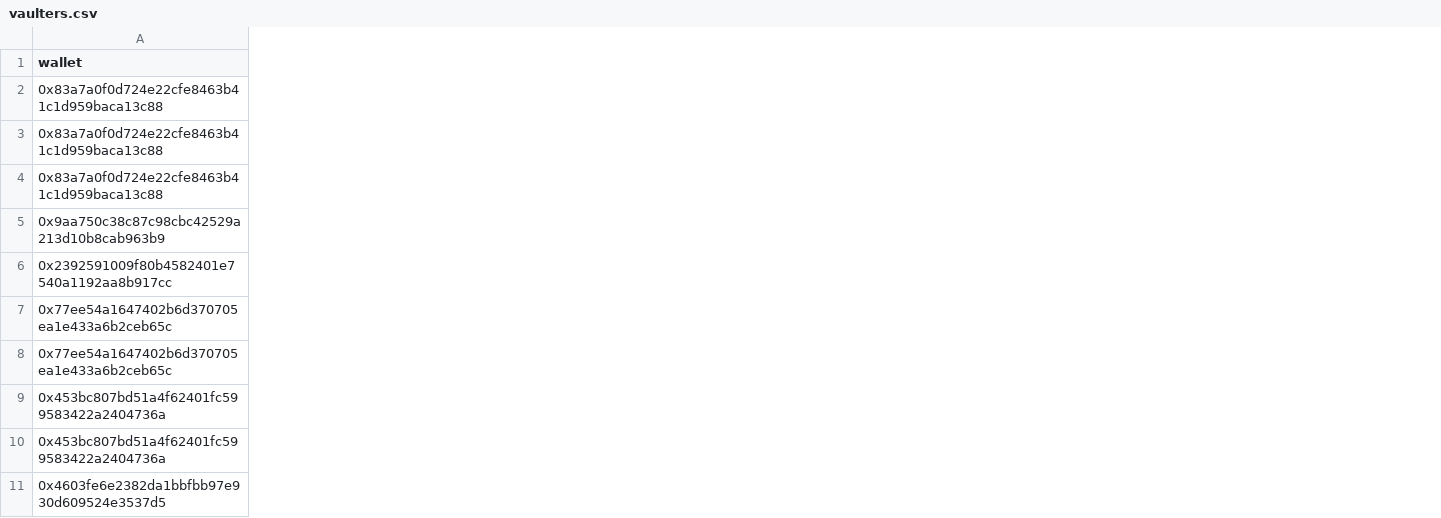
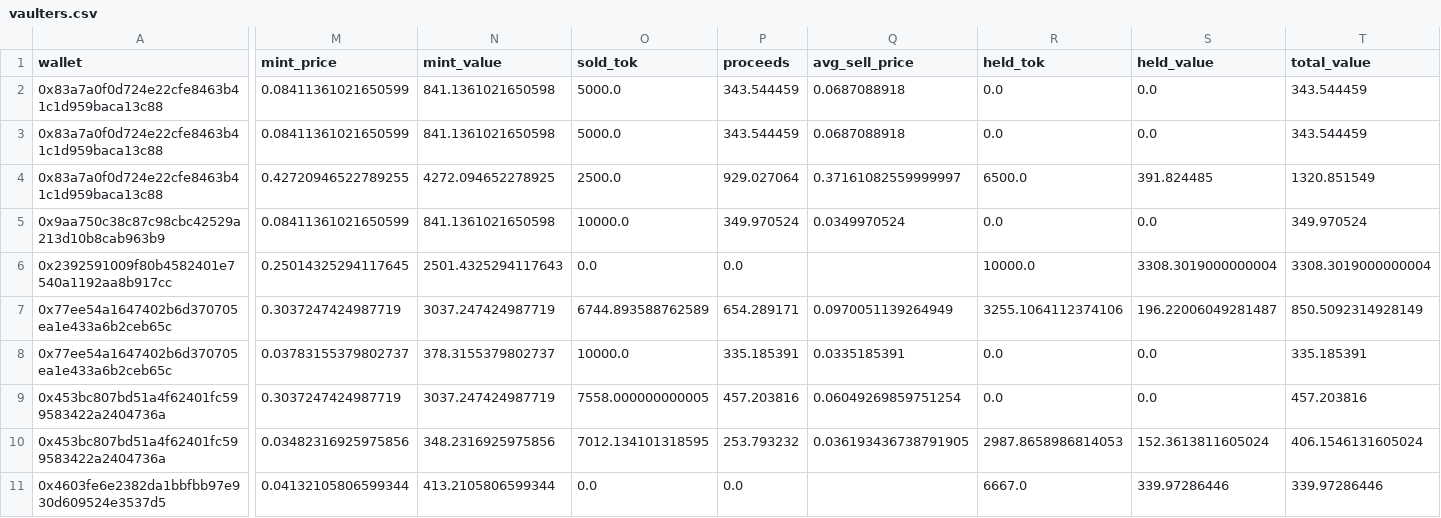
Before and after one commit to ozzyxbt/grail-analytics, a CSV file: out/vaulters.csv, drawn as a sheet; only a part is shown, gaps mark what is left out; the diff covers the shown part only; the diff names each change by its address in the sheet, - before the commit and + after, or states it on an @@ line.

```diff
--- a/out/vaulters.csv
+++ b/out/vaulters.csv
+column M (mint_price), rows 2-11: 0.08411361021650599 | 0.08411361021650599 | 0.42720946522789255 | 0.08411361021650599 | 0.25014325294117645 | 0.3037247424987719 | 0.03783155379802737 | 0.3037247424987719 | 0.03482316925975856 | 0.04132105806599344
+column N (mint_value), rows 2-11: 841.1361021650598 | 841.1361021650598 | 4272.094652278925 | 841.1361021650598 | 2501.4325294117643 | 3037.247424987719 | 378.3155379802737 | 3037.247424987719 | 348.2316925975856 | 413.2105806599344
+column O (sold_tok), rows 2-11: 5000.0 | 5000.0 | 2500.0 | 10000.0 | 0.0 | 6744.893588762589 | 10000.0 | 7558.000000000005 | 7012.134101318595 | 0.0
+column P (proceeds), rows 2-11: 343.544459 | 343.544459 | 929.027064 | 349.970524 | 0.0 | 654.289171 | 335.185391 | 457.203816 | 253.793232 | 0.0
+column Q (avg_sell_price), rows 2-10: 0.0687088918 | 0.0687088918 | 0.37161082559999997 | 0.0349970524 |  | 0.0970051139264949 | 0.0335185391 | 0.06049269859751254 | 0.036193436738791905
+column R (held_tok), rows 2-11: 0.0 | 0.0 | 6500.0 | 0.0 | 10000.0 | 3255.1064112374106 | 0.0 | 0.0 | 2987.8658986814053 | 6667.0
+column S (held_value), rows 2-11: 0.0 | 0.0 | 391.824485 | 0.0 | 3308.3019000000004 | 196.22006049281487 | 0.0 | 0.0 | 152.3613811605024 | 339.97286446
+column T (total_value), rows 2-11: 343.544459 | 343.544459 | 1320.851549 | 349.970524 | 3308.3019000000004 | 850.5092314928149 | 335.185391 | 457.203816 | 406.1546131605024 | 339.97286446
```
Also changed, not shown: 3 added columns elsewhere in this file, 4 other files.
